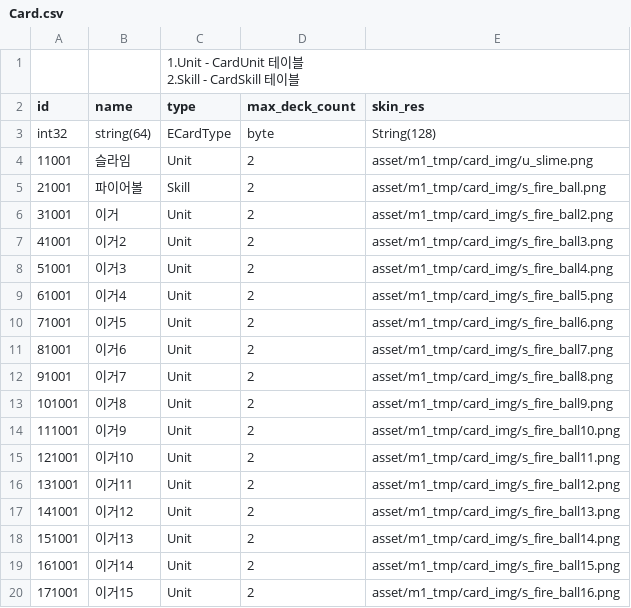
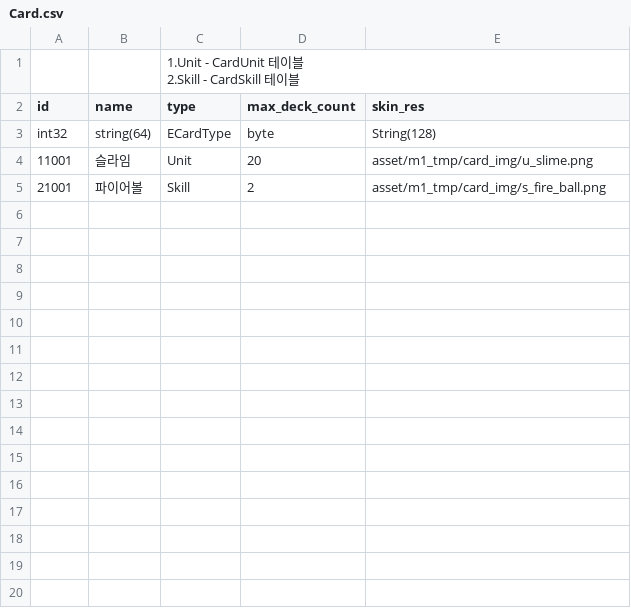
Before and after one commit to tekyung/Ttakji_lab-mobile_development_dep, a CSV file: Assets/Resources/Card.csv, drawn as a sheet.

```diff
--- a/Assets/Resources/Card.csv
+++ b/Assets/Resources/Card.csv
@@ -4,18 +4,3 @@ id,name,type,max_deck_count,skin_res
 int32,string(64),ECardType,byte,String(128)
-11001,슬라임,Unit,2,asset/m1_tmp/card_img/u_slime.png
+11001,슬라임,Unit,20,asset/m1_tmp/card_img/u_slime.png
 21001,파이어볼,Skill,2,asset/m1_tmp/card_img/s_fire_ball.png
-31001,이거,Unit,2,asset/m1_tmp/card_img/s_fire_ball2.png
-41001,이거2,Unit,2,asset/m1_tmp/card_img/s_fire_ball3.png
-51001,이거3,Unit,2,asset/m1_tmp/card_img/s_fire_ball4.png
-61001,이거4,Unit,2,asset/m1_tmp/card_img/s_fire_ball5.png
-71001,이거5,Unit,2,asset/m1_tmp/card_img/s_fire_ball6.png
-81001,이거6,Unit,2,asset/m1_tmp/card_img/s_fire_ball7.png
-91001,이거7,Unit,2,asset/m1_tmp/card_img/s_fire_ball8.png
-101001,이거8,Unit,2,asset/m1_tmp/card_img/s_fire_ball9.png
-111001,이거9,Unit,2,asset/m1_tmp/card_img/s_fire_ball10.png
-121001,이거10,Unit,2,asset/m1_tmp/card_img/s_fire_ball11.png
-131001,이거11,Unit,2,asset/m1_tmp/card_img/s_fire_ball12.png
-141001,이거12,Unit,2,asset/m1_tmp/card_img/s_fire_ball13.png
-151001,이거13,Unit,2,asset/m1_tmp/card_img/s_fire_ball14.png
-161001,이거14,Unit,2,asset/m1_tmp/card_img/s_fire_ball15.png
-171001,이거15,Unit,2,asset/m1_tmp/card_img/s_fire_ball16.png
```
Also changed, not shown: 20 other files.
